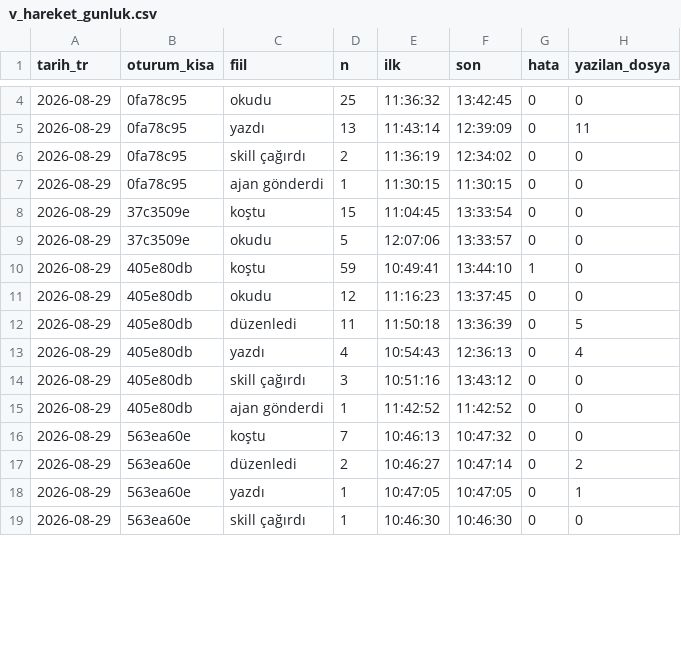
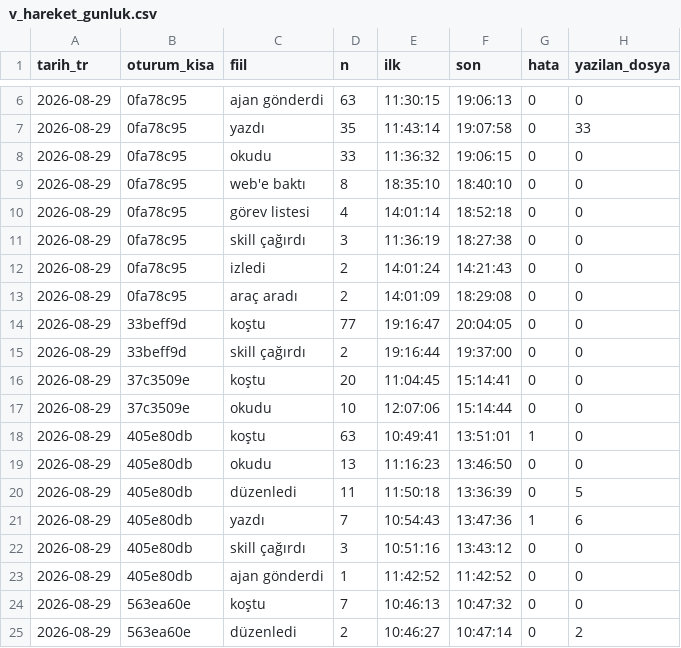
Before and after one commit to salihsahinin/sistem, a CSV file: veri/gorunum/v_hareket_gunluk.csv, drawn as a sheet; only a part is shown, gaps mark what is left out; the shorter side is filled out with more unchanged rows; the diff covers the shown part only.

```diff
--- a/veri/gorunum/v_hareket_gunluk.csv
+++ b/veri/gorunum/v_hareket_gunluk.csv
@@ -4,11 +6,17 @@ tarih_tr,oturum_kisa,fiil,n,ilk,son,hata,yazilan_dosya
-2026-08-29,0fa78c95,okudu,25,11:36:32,13:42:45,0,0
-2026-08-29,0fa78c95,yazdı,13,11:43:14,12:39:09,0,11
-2026-08-29,0fa78c95,skill çağırdı,2,11:36:19,12:34:02,0,0
-2026-08-29,0fa78c95,ajan gönderdi,1,11:30:15,11:30:15,0,0
-2026-08-29,37c3509e,koştu,15,11:04:45,13:33:54,0,0
-2026-08-29,37c3509e,okudu,5,12:07:06,13:33:57,0,0
-2026-08-29,405e80db,koştu,59,10:49:41,13:44:10,1,0
-2026-08-29,405e80db,okudu,12,11:16:23,13:37:45,0,0
+2026-08-29,0fa78c95,ajan gönderdi,63,11:30:15,19:06:13,0,0
+2026-08-29,0fa78c95,yazdı,35,11:43:14,19:07:58,0,33
+2026-08-29,0fa78c95,okudu,33,11:36:32,19:06:15,0,0
+2026-08-29,0fa78c95,web'e baktı,8,18:35:10,18:40:10,0,0
+2026-08-29,0fa78c95,görev listesi,4,14:01:14,18:52:18,0,0
+2026-08-29,0fa78c95,skill çağırdı,3,11:36:19,18:27:38,0,0
+2026-08-29,0fa78c95,izledi,2,14:01:24,14:21:43,0,0
+2026-08-29,0fa78c95,araç aradı,2,14:01:09,18:29:08,0,0
+2026-08-29,33beff9d,koştu,77,19:16:47,20:04:05,0,0
+2026-08-29,33beff9d,skill çağırdı,2,19:16:44,19:37:00,0,0
+2026-08-29,37c3509e,koştu,20,11:04:45,15:14:41,0,0
+2026-08-29,37c3509e,okudu,10,12:07:06,15:14:44,0,0
+2026-08-29,405e80db,koştu,63,10:49:41,13:51:01,1,0
+2026-08-29,405e80db,okudu,13,11:16:23,13:46:50,0,0
 2026-08-29,405e80db,düzenledi,11,11:50:18,13:36:39,0,5
-2026-08-29,405e80db,yazdı,4,10:54:43,12:36:13,0,4
+2026-08-29,405e80db,yazdı,7,10:54:43,13:47:36,1,6
 2026-08-29,405e80db,skill çağırdı,3,10:51:16,13:43:12,0,0
```
Also changed, not shown: 13 added rows and 17 edited cells elsewhere in this file, veri/gorunum/v_baglam_seyri.csv, veri/gorunum/v_boyut_anahtar.csv, 53 other files.
